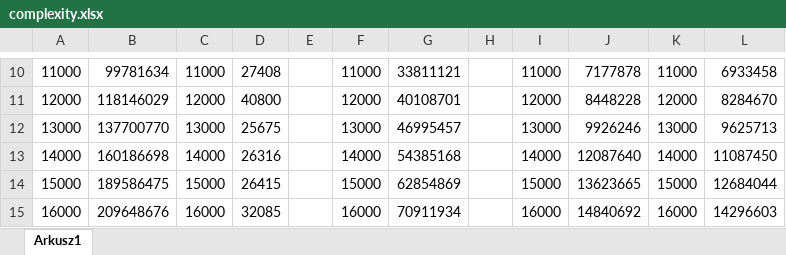
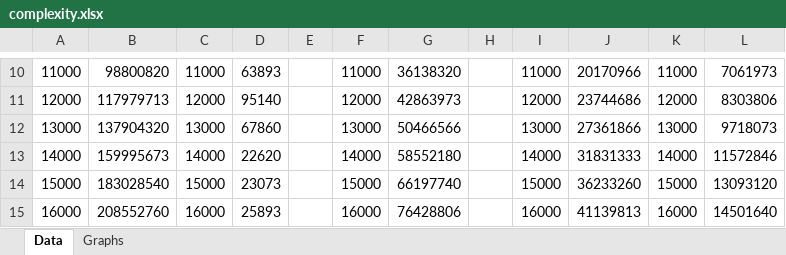
Before and after one commit to k-piekarczyk/sorting-algorithms, an Excel workbook: complexity/complexity.xlsx, sheet Data, drawn as a sheet; only a part is shown, gaps mark what is left out; values as stored, in another font and other column widths than the file's, no borders; table styles not drawn; the diff covers the shown part only; the diff names each change by its address in the sheet, - before the commit and + after, or states it on an @@ line.

Commit message:
finish graphing the solution

```diff
--- a/complexity/complexity.xlsx (sheet Data)
+++ b/complexity/complexity.xlsx (sheet Data)
-sheet tab: Arkusz1
+sheet tab: Data
+sheet tab: Graphs
-B10: 99781634
+B10: 98800820
-D10: 27408
+D10: 63893
-G10: 33811121
+G10: 36138320
-J10: 7177878
+J10: 20170966
-L10: 6933458
+L10: 7061973
-B11: 118146029
+B11: 117979713
-D11: 40800
+D11: 95140
-G11: 40108701
+G11: 42863973
-J11: 8448228
+J11: 23744686
-L11: 8284670
+L11: 8303806
-B12: 137700770
+B12: 137904320
-D12: 25675
+D12: 67860
-G12: 46995457
+G12: 50466566
-J12: 9926246
+J12: 27361866
-L12: 9625713
+L12: 9718073
-B13: 160186698
+B13: 159995673
-D13: 26316
+D13: 22620
-G13: 54385168
+G13: 58552180
-J13: 12087640
+J13: 31831333
-L13: 11087450
+L13: 11572846
-B14: 189586475
+B14: 183028540
-D14: 26415
+D14: 23073
-G14: 62854869
+G14: 66197740
-J14: 13623665
+J14: 36233260
-L14: 12684044
+L14: 13093120
-B15: 209648676
+B15: 208552760
-D15: 32085
+D15: 25893
-G15: 70911934
+G15: 76428806
-J15: 14840692
+J15: 41139813
-L15: 14296603
+L15: 14501640
```
Also changed, not shown: 76 added rows and 70 edited cells elsewhere in this sheet, charts or pictures.
